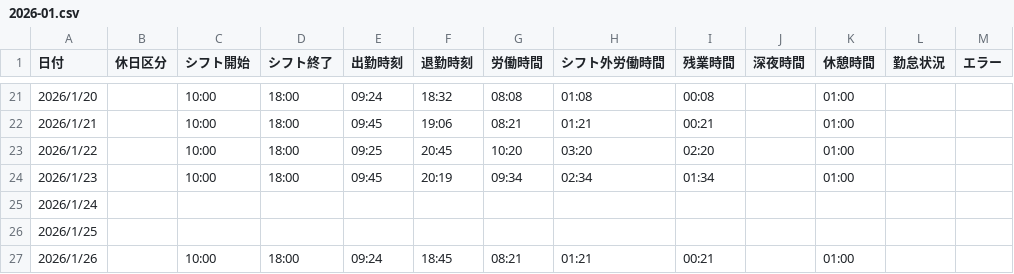
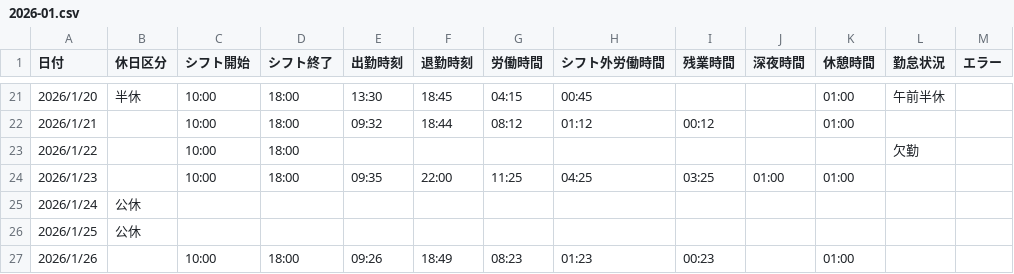
Before and after one commit to solclarus/jobcan-dashboard, a CSV file: public/data/2026-01.csv, drawn as a sheet; only a part is shown, gaps mark what is left out; the diff covers the shown part only.

```diff
--- a/public/data/2026-01.csv
+++ b/public/data/2026-01.csv
@@ -21,7 +21,7 @@
-2026/1/20,"","10:00","18:00","09:24","18:32","08:08","01:08","00:08","","01:00","",""
-2026/1/21,"","10:00","18:00","09:45","19:06","08:21","01:21","00:21","","01:00","",""
-2026/1/22,"","10:00","18:00","09:25","20:45","10:20","03:20","02:20","","01:00","",""
-2026/1/23,"","10:00","18:00","09:45","20:19","09:34","02:34","01:34","","01:00","",""
-2026/1/24,"","","","","","","","","","","",""
-2026/1/25,"","","","","","","","","","","",""
-2026/1/26,"","10:00","18:00","09:24","18:45","08:21","01:21","00:21","","01:00","",""
+2026/1/20,"半休","10:00","18:00","13:30","18:45","04:15","00:45","","","01:00","午前半休",""
+2026/1/21,"","10:00","18:00","09:32","18:44","08:12","01:12","00:12","","01:00","",""
+2026/1/22,"","10:00","18:00","","","","","","","","欠勤",""
+2026/1/23,"","10:00","18:00","09:35","22:00","11:25","04:25","03:25","01:00","01:00","",""
+2026/1/24,"公休","","","","","","","","","","",""
+2026/1/25,"公休","","","","","","","","","","",""
+2026/1/26,"","10:00","18:00","09:26","18:49","08:23","01:23","00:23","","01:00","",""
```
Also changed, not shown: 94 edited cells elsewhere in this file, 23 other files.
